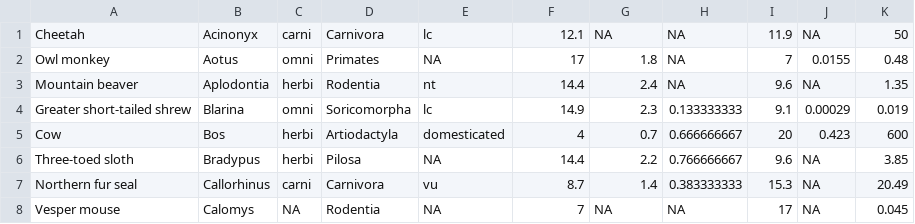
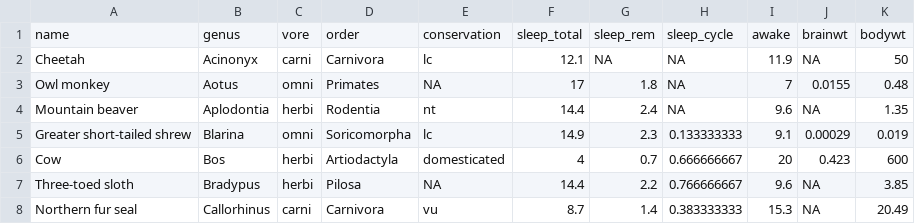
Before and after one commit to h2oai/lightning, a CSV file: data/msleep/msleep.csv, drawn as a sheet; only a part is shown; the shorter side is filled out with more unchanged rows.

Commit message:
Switch to tabular data package for CSV data. http://dataprotocols.org/tabular-data-package/

```diff
--- a/data/msleep/msleep.csv
+++ b/data/msleep/msleep.csv
@@ -1 +1,2 @@
+"name","genus","vore","order","conservation","sleep_total","sleep_rem","sleep_cycle","awake","brainwt","bodywt"
 "Cheetah","Acinonyx","carni","Carnivora","lc",12.1,NA,NA,11.9,NA,50
```
Also changed, not shown: data/mtcars/mtcars.csv, 18 other files.
